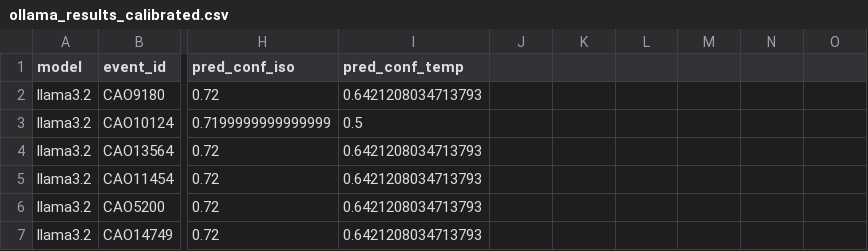
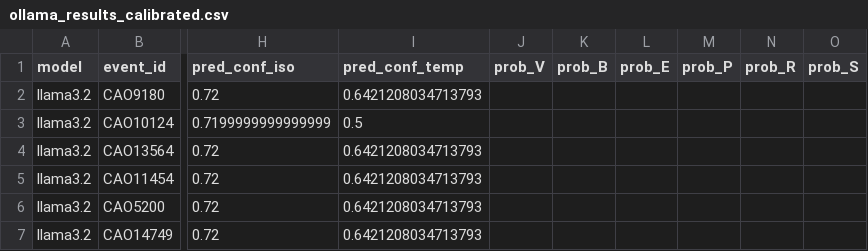
Before and after one commit to hoffmann-muki/llm-state-actor-bias, a CSV file: results/ollama_results_calibrated.csv, drawn as a sheet; only a part is shown, gaps mark what is left out; the diff names each change by its address in the sheet, - before the commit and + after, or states it on an @@ line.

```diff
--- a/results/ollama_results_calibrated.csv
+++ b/results/ollama_results_calibrated.csv
-J1: (empty)
+J1: prob_V
-K1: (empty)
+K1: prob_B
-L1: (empty)
+L1: prob_E
-M1: (empty)
+M1: prob_P
-N1: (empty)
+N1: prob_R
-O1: (empty)
+O1: prob_S
```
Also changed, not shown: results/ollama_results_acled_cameroon_state_actors.csv, 15 other files.
